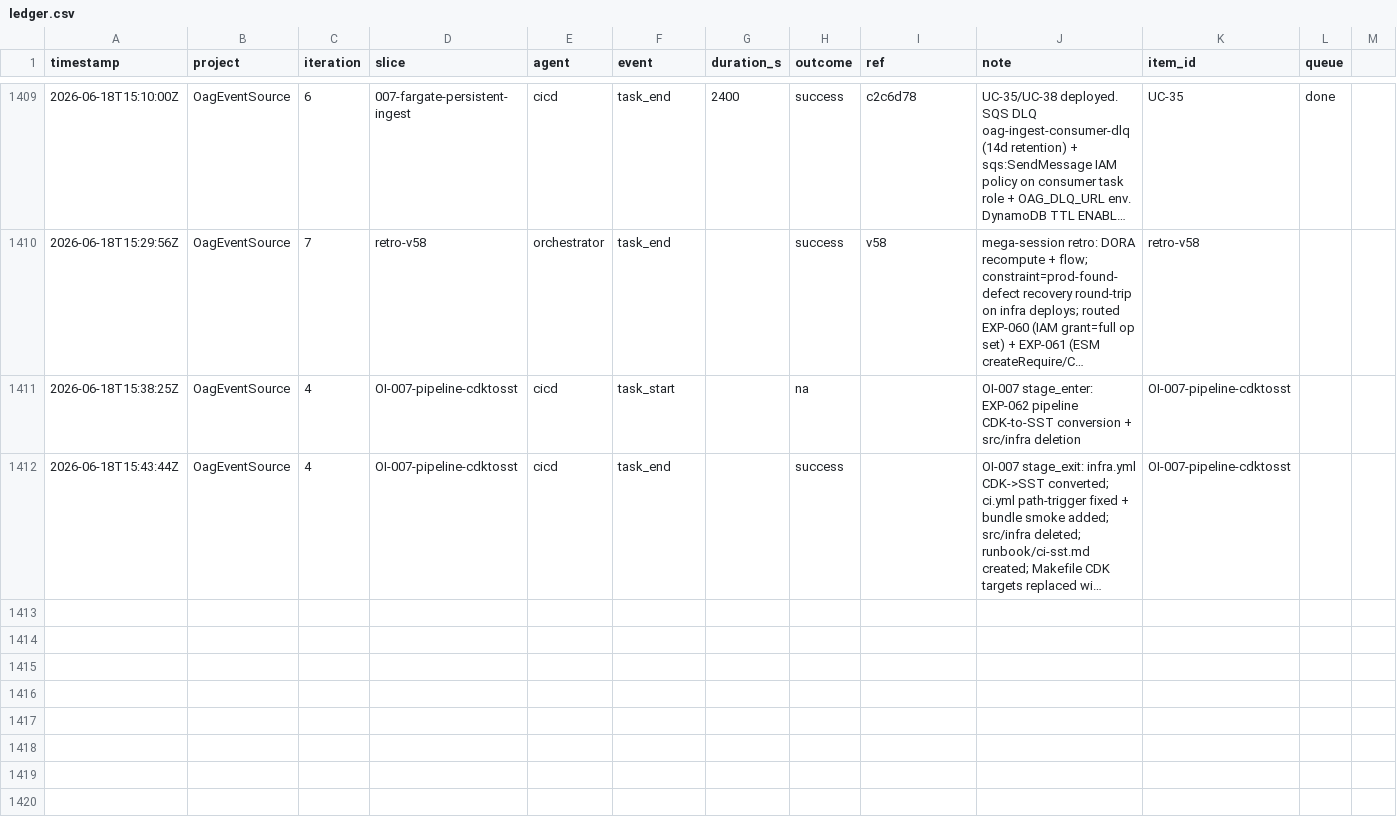
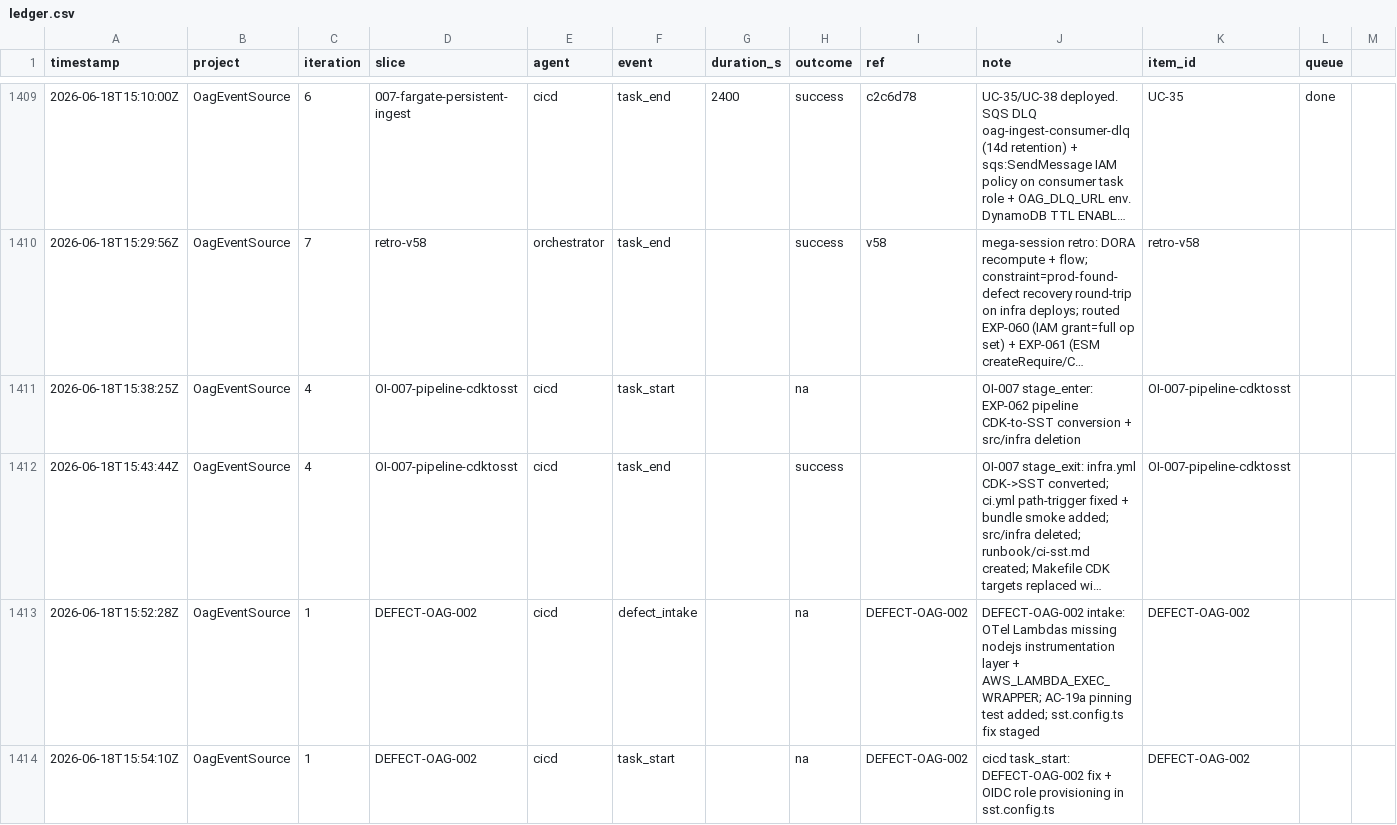
Before and after one commit to john-aerocloud/claude_learning_agents, a CSV file: process/dora/ledger.csv, drawn as a sheet; only a part is shown, gaps mark what is left out; long unchanged cells end in …; rows hold the shown columns only; the diff names each change by its address in the sheet, - before the commit and + after, or states it on an @@ line.

```diff
--- a/process/dora/ledger.csv
+++ b/process/dora/ledger.csv
+row 1413: 2026-06-18T15:52:28Z | OagEventSource | 1 | DEFECT-OAG-002 | cicd | defect_intake |  | na | DEFECT-OAG-002 | DEFECT-OAG-002 intake: OTel Lambdas missing nodejs instrumentation layer + AWS_LAMBDA_EXEC_WRAPPER; AC-19a pinning test added; sst.config.ts fix staged | DEFECT-OAG-002
+row 1414: 2026-06-18T15:54:10Z | OagEventSource | 1 | DEFECT-OAG-002 | cicd | task_start |  | na | DEFECT-OAG-002 | cicd task_start: DEFECT-OAG-002 fix + OIDC role provisioning in sst.config.ts | DEFECT-OAG-002
```
